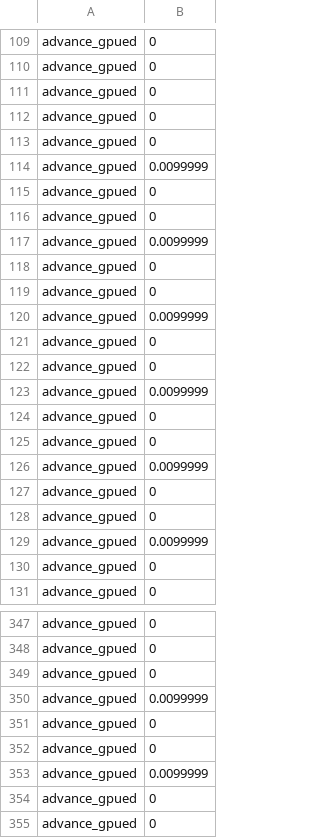
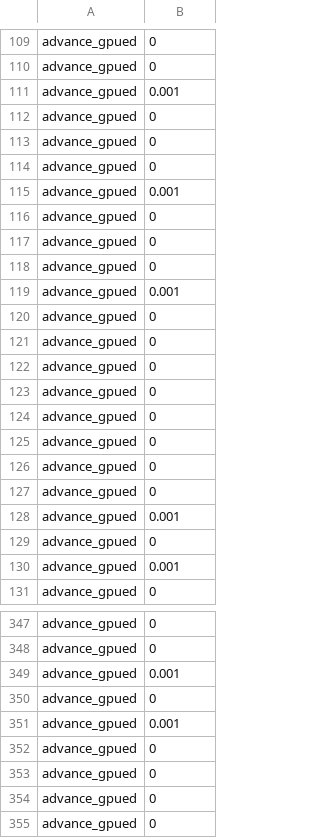
Before and after one commit to Floofy-KH/NBodies, a CSV file: Nbodies/outputTimesGPU.csv, drawn as a sheet; only a part is shown, gaps mark what is left out; the diff covers the shown part only.

```diff
--- a/Nbodies/outputTimesGPU.csv
+++ b/Nbodies/outputTimesGPU.csv
@@ -110,22 +110,22 @@ advance_gpued, 0
 advance_gpued, 0
-advance_gpued, 0
+advance_gpued, 0.001
 advance_gpued, 0
 advance_gpued, 0
-advance_gpued, 0.0099999
-advance_gpued, 0
+advance_gpued, 0
+advance_gpued, 0.001
 advance_gpued, 0
-advance_gpued, 0.0099999
+advance_gpued, 0
 advance_gpued, 0
-advance_gpued, 0
-advance_gpued, 0.0099999
+advance_gpued, 0.001
+advance_gpued, 0
 advance_gpued, 0
 advance_gpued, 0
-advance_gpued, 0.0099999
+advance_gpued, 0
 advance_gpued, 0
 advance_gpued, 0
-advance_gpued, 0.0099999
+advance_gpued, 0
 advance_gpued, 0
-advance_gpued, 0
-advance_gpued, 0.0099999
-advance_gpued, 0
+advance_gpued, 0.001
+advance_gpued, 0
+advance_gpued, 0.001
 advance_gpued, 0
@@ -348,7 +348,7 @@ advance_gpued, 0
 advance_gpued, 0
-advance_gpued, 0
-advance_gpued, 0.0099999
-advance_gpued, 0
+advance_gpued, 0.001
+advance_gpued, 0
+advance_gpued, 0.001
 advance_gpued, 0
-advance_gpued, 0.0099999
+advance_gpued, 0
 advance_gpued, 0
```
Also changed, not shown: 146 edited cells elsewhere in this file, Nbodies/outputTimes.csv, 1 other file.
